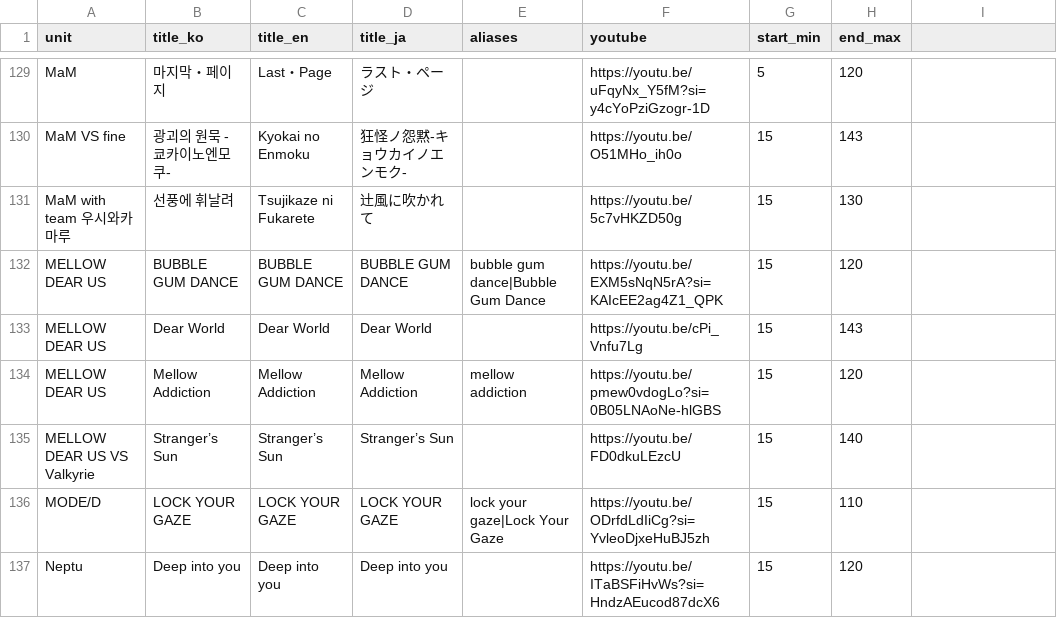
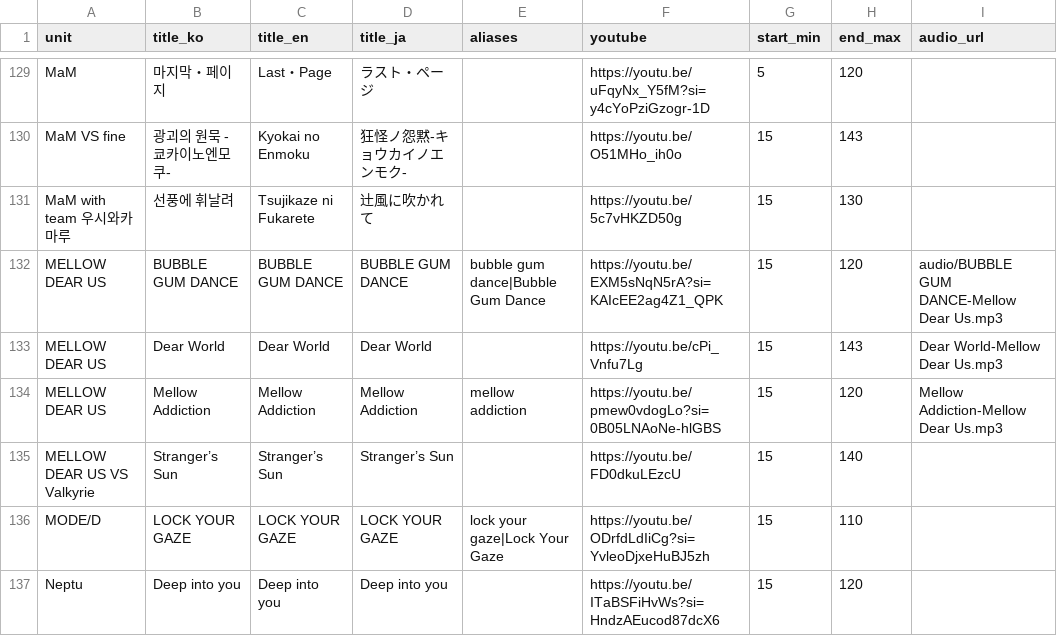
Before and after one commit to SilverStar0123/PickYourStar, a CSV file: public/songs.csv, drawn as a sheet; only a part is shown, gaps mark what is left out; the diff names each change by its address in the sheet, - before the commit and + after, or states it on an @@ line.

Commit message:
Update songs.csv

```diff
--- a/public/songs.csv
+++ b/public/songs.csv
-I1: (empty)
+I1: audio_url
-I132 (audio_url): (empty)
+I132 (audio_url): audio/BUBBLE GUM DANCE-Mellow Dear Us.mp3
-I133 (audio_url): (empty)
+I133 (audio_url): Dear World-Mellow Dear Us.mp3
-I134 (audio_url): (empty)
+I134 (audio_url): Mellow Addiction-Mellow Dear Us.mp3
```
